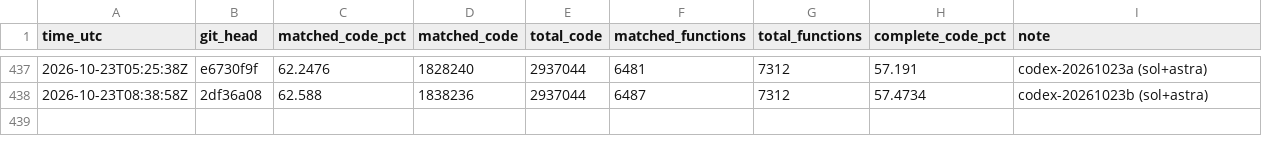
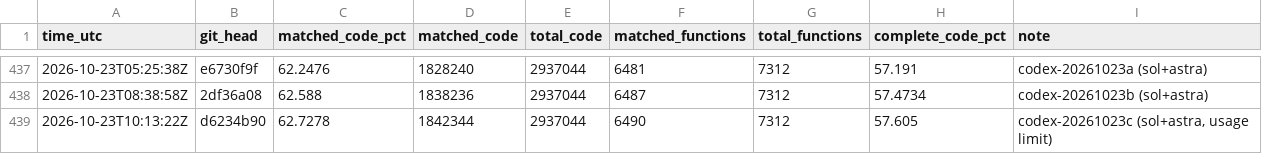
Before and after one commit to deltawave784/fzgx, a CSV file: state/progress.csv, drawn as a sheet; only a part is shown, gaps mark what is left out; the diff names each change by its address in the sheet, - before the commit and + after, or states it on an @@ line.

```diff
--- a/state/progress.csv
+++ b/state/progress.csv
+row 439: 2026-10-23T10:13:22Z | d6234b90 | 62.7278 | 1842344 | 2937044 | 6490 | 7312 | 57.605 | codex-20261023c (sol+astra, usage limit)
```
